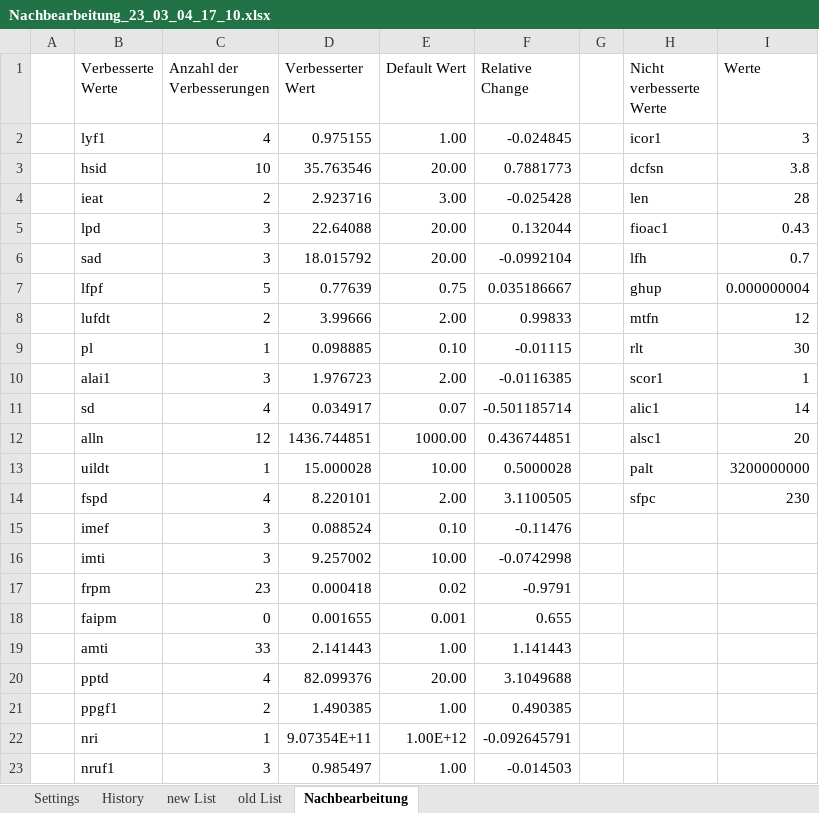
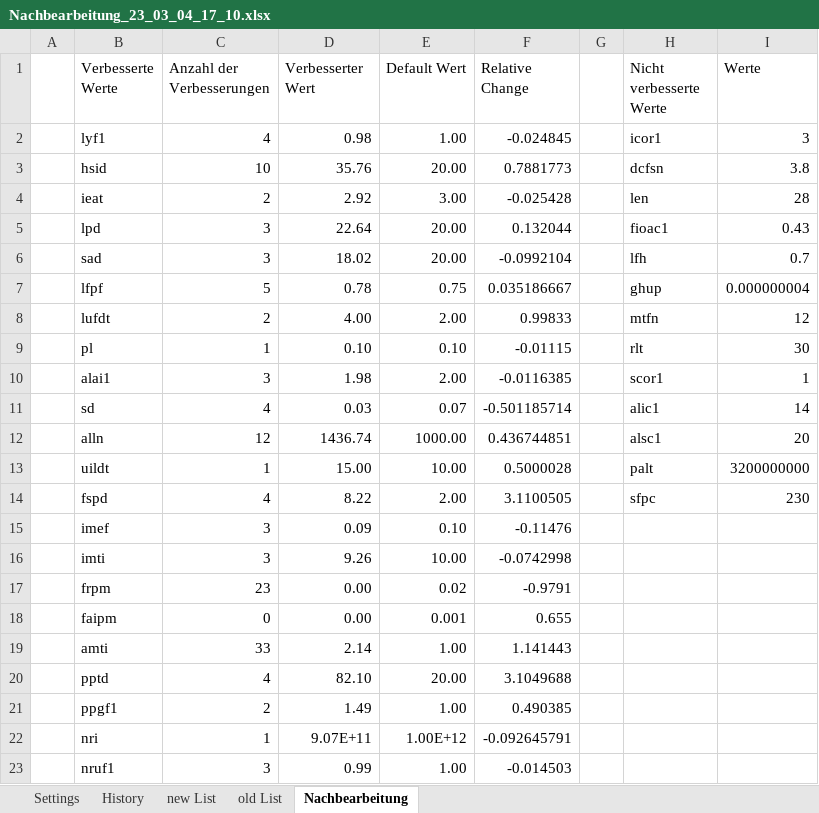
Before and after one commit to TimSchell98/Limits-to-Growth-Masterprojekt-TH-Koeln-2022, an Excel workbook: Durchläufe/Größere Grid resolution/60/Nachbearbeitung_23_03_04_17_10.xlsx, sheet Nachbearbeitung, drawn as a sheet; values as stored, in another font and other column widths than the file's, no borders; charts and pictures not drawn; the diff names each change by its address in the sheet, - before the commit and + after, or states it on an @@ line.

```diff
--- a/Durchläufe/Größere Grid resolution/60/Nachbearbeitung_23_03_04_17_10.xlsx (sheet Nachbearbeitung)
+++ b/Durchläufe/Größere Grid resolution/60/Nachbearbeitung_23_03_04_17_10.xlsx (sheet Nachbearbeitung)
-D2 (Verbesserter Wert): 0.975155
+D2 (Verbesserter Wert): 0.98
-D3 (Verbesserter Wert): 35.763546
+D3 (Verbesserter Wert): 35.76
-D4 (Verbesserter Wert): 2.923716
+D4 (Verbesserter Wert): 2.92
-D5 (Verbesserter Wert): 22.64088
+D5 (Verbesserter Wert): 22.64
-D6 (Verbesserter Wert): 18.015792
+D6 (Verbesserter Wert): 18.02
-D7 (Verbesserter Wert): 0.77639
+D7 (Verbesserter Wert): 0.78
-D8 (Verbesserter Wert): 3.99666
+D8 (Verbesserter Wert): 4.00
-D9 (Verbesserter Wert): 0.098885
+D9 (Verbesserter Wert): 0.10
-D10 (Verbesserter Wert): 1.976723
+D10 (Verbesserter Wert): 1.98
-D11 (Verbesserter Wert): 0.034917
+D11 (Verbesserter Wert): 0.03
-D12 (Verbesserter Wert): 1436.744851
+D12 (Verbesserter Wert): 1436.74
-D13 (Verbesserter Wert): 15.000028
+D13 (Verbesserter Wert): 15.00
-D14 (Verbesserter Wert): 8.220101
+D14 (Verbesserter Wert): 8.22
-D15 (Verbesserter Wert): 0.088524
+D15 (Verbesserter Wert): 0.09
-D16 (Verbesserter Wert): 9.257002
+D16 (Verbesserter Wert): 9.26
-D17 (Verbesserter Wert): 0.000418
+D17 (Verbesserter Wert): 0.00
-D18 (Verbesserter Wert): 0.001655
+D18 (Verbesserter Wert): 0.00
-D19 (Verbesserter Wert): 2.141443
+D19 (Verbesserter Wert): 2.14
-D20 (Verbesserter Wert): 82.099376
+D20 (Verbesserter Wert): 82.10
-D21 (Verbesserter Wert): 1.490385
+D21 (Verbesserter Wert): 1.49
-D22 (Verbesserter Wert): 9.07354E+11
+D22 (Verbesserter Wert): 9.07E+11
-D23 (Verbesserter Wert): 0.985497
+D23 (Verbesserter Wert): 0.99
```
Also changed, not shown: PyWorld3_Update/Validation PyWorld3-05.xlsx, 8 other files.
